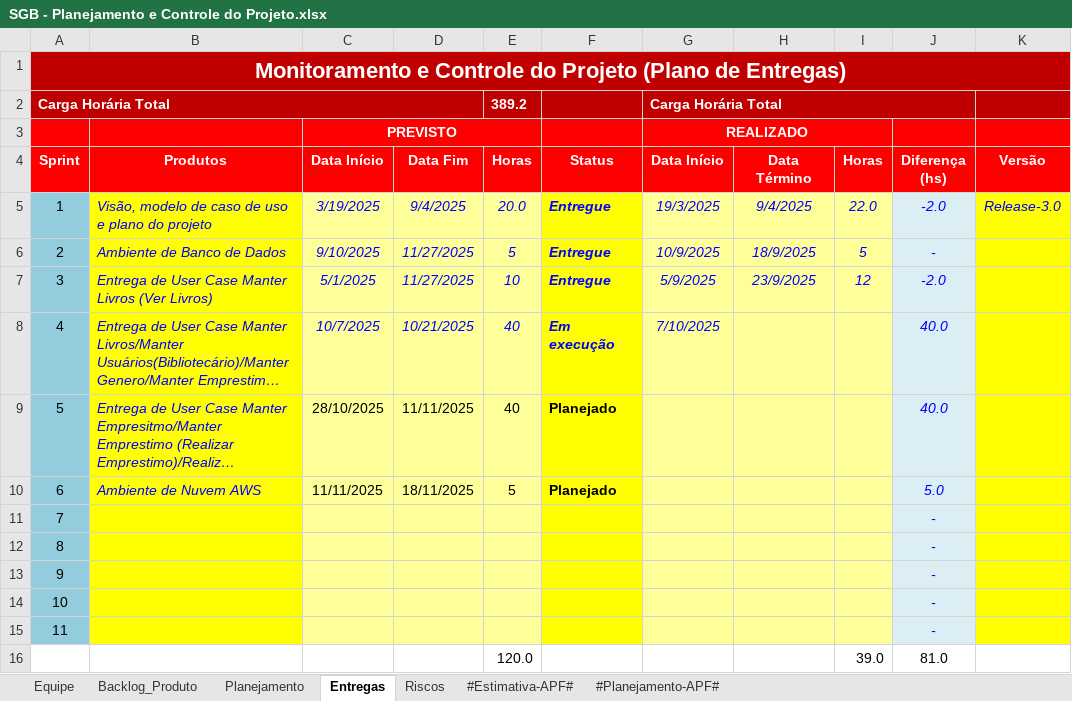
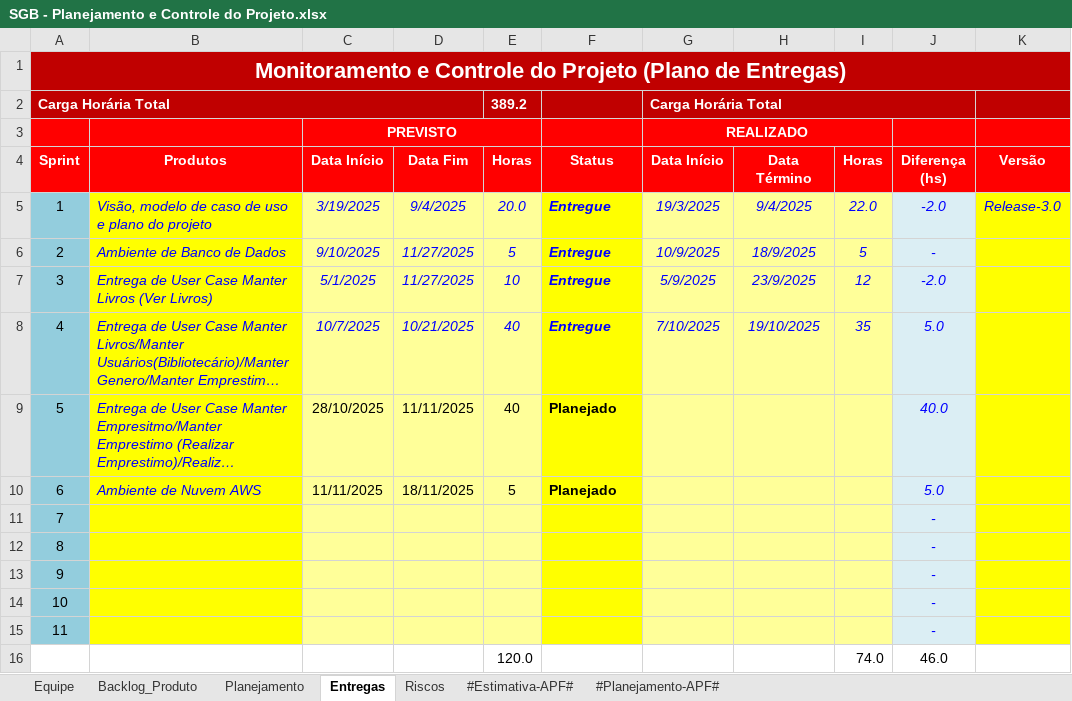
Before and after one commit to GustavoFrossard/SGB, an Excel workbook: SGB/6.Gerenciamento de Projeto/SGB - Planejamento e Controle do Projeto.xlsx, sheet Entregas, drawn as a sheet; long unchanged cells end in …; values as stored, in another font and other column widths than the file's, no borders; charts and pictures and conditional formats not drawn; removed rows and columns are numbered as before the commit, all else as after; the diff names each change by its address in the sheet, - before the commit and + after, or states it on an @@ line.

```diff
--- a/SGB/6.Gerenciamento de Projeto/SGB - Planejamento e Controle do Projeto.xlsx (sheet Entregas)
+++ b/SGB/6.Gerenciamento de Projeto/SGB - Planejamento e Controle do Projeto.xlsx (sheet Entregas)
-F8 (Status): Em execução
+F8 (Status): Entregue
-H8 (Data Término): (empty)
+H8 (Data Término): 19/10/2025
-I8 (Horas): (empty)
+I8 (Horas): 35
-J8 (Diferença (hs)): 40.0
+J8 (Diferença (hs)): 5.0
-row 16:  |  |  |  | 120.0 |  |  |  | 39.0 | 81.0
+row 16:  |  |  |  | 120.0 |  |  |  | 74.0 | 46.0
```
Also changed, not shown: SGB/6.Gerenciamento de Projeto/SGB - Checklist Verificacao de Projeto.xlsx, 3 other files.
